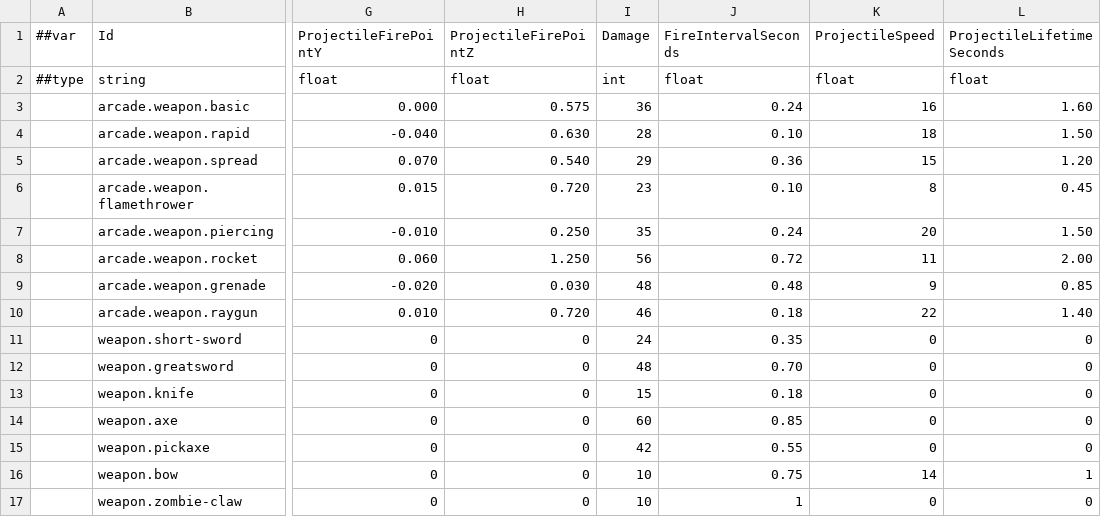
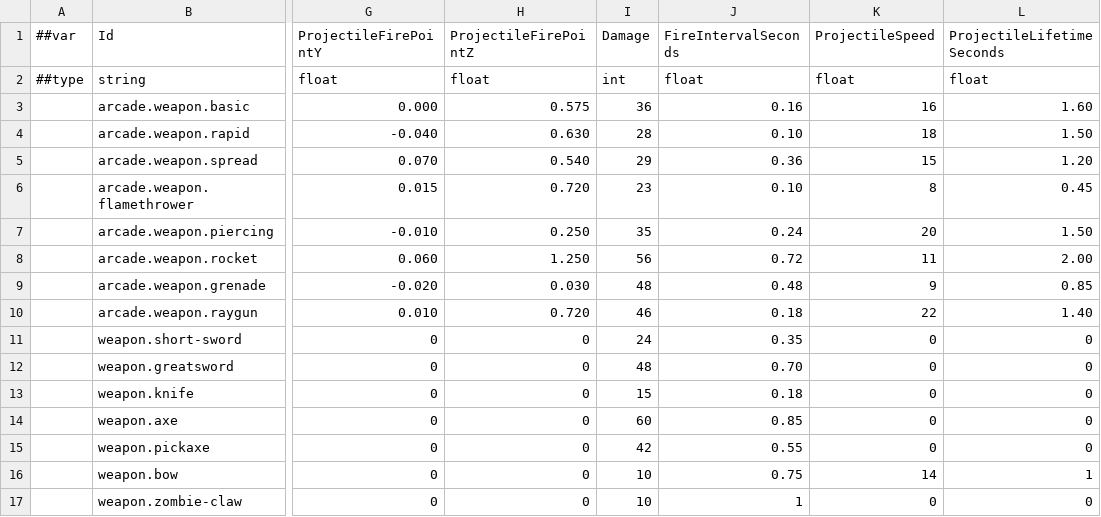
Before and after one commit to godspacecc/FirepowerLoop, a CSV file: Config/DataCsv/arcade_weapon.csv, drawn as a sheet; only a part is shown, gaps mark what is left out; the diff names each change by its address in the sheet, - before the commit and + after, or states it on an @@ line.

```diff
--- a/Config/DataCsv/arcade_weapon.csv
+++ b/Config/DataCsv/arcade_weapon.csv
-J3 (FireIntervalSeconds): 0.24
+J3 (FireIntervalSeconds): 0.16
```
Also changed, not shown: 4 other files.
